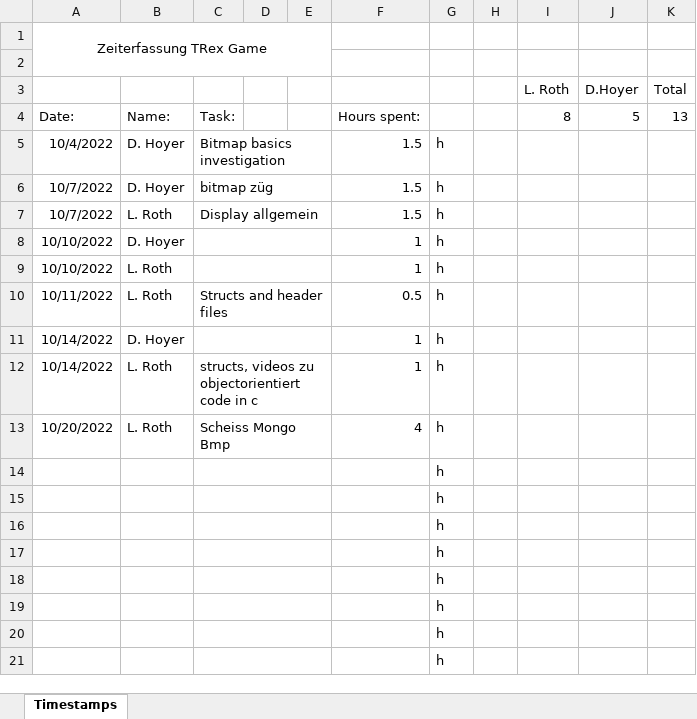
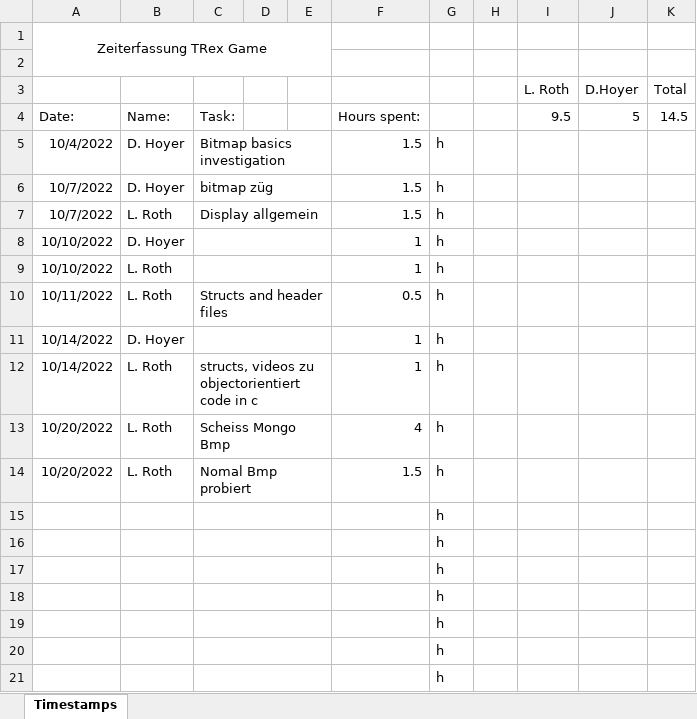
Before and after one commit to DavidHoyer/TRex, an Excel workbook: Timestamps.xlsx, sheet Timestamps, drawn as a sheet; only a part is shown; values as stored, in another font and other column widths than the file's, no borders; removed rows and columns are numbered as before the commit, all else as after; the diff names each change by its address in the sheet, - before the commit and + after, or states it on an @@ line.

Commit message:
updated timestamps

```diff
--- a/Timestamps.xlsx (sheet Timestamps)
+++ b/Timestamps.xlsx (sheet Timestamps)
-I4 (L. Roth): 8
+I4 (L. Roth): 9.5
-K4 (Total): 13
+K4 (Total): 14.5
-row 14:  |  |  |  |  |  | h
+row 14: 10/20/2022 | L. Roth | Nomal Bmp probiert |  |  | 1.5 | h
```
